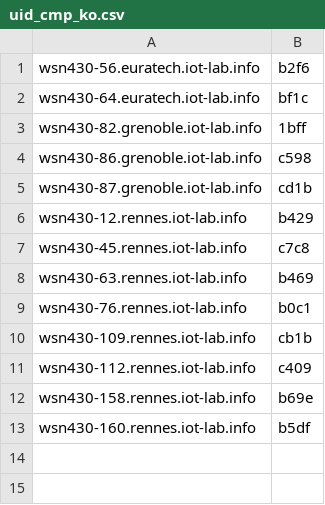
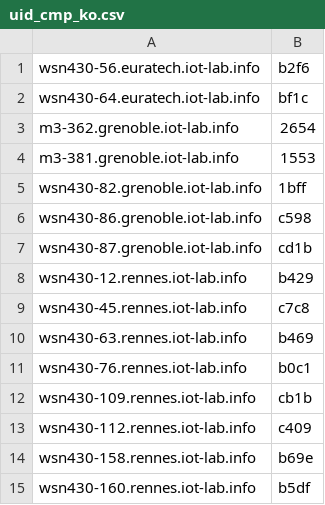
Before and after one commit to iot-lab/iot-lab, a CSV file: tools_and_scripts/platform_uids_scripts/uid_cmp_ko.csv, drawn as a sheet; the diff names each change by its address in the sheet, - before the commit and + after, or states it on an @@ line.

```diff
--- a/tools_and_scripts/platform_uids_scripts/uid_cmp_ko.csv
+++ b/tools_and_scripts/platform_uids_scripts/uid_cmp_ko.csv
+row 3: m3-362.grenoble.iot-lab.info | 2654
+row 4: m3-381.grenoble.iot-lab.info | 1553
```
Also changed, not shown: tools_and_scripts/platform_uids_scripts/uid_cmp_ignored.csv, tools_and_scripts/platform_uids_scripts/uid_cmp_ok.csv, 3 other files.
